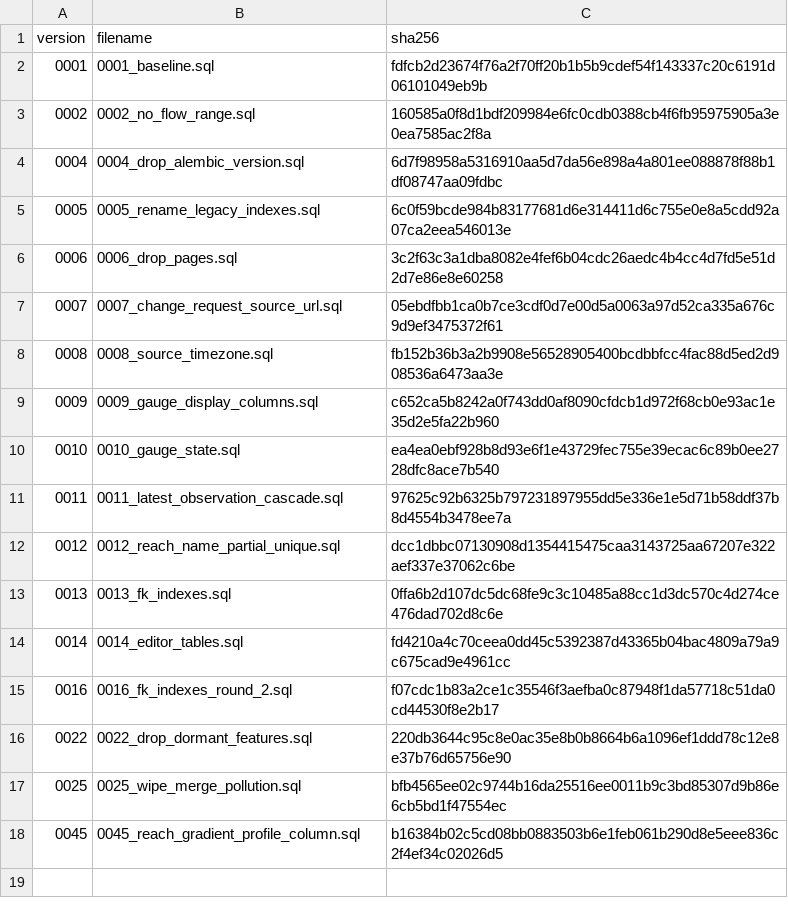
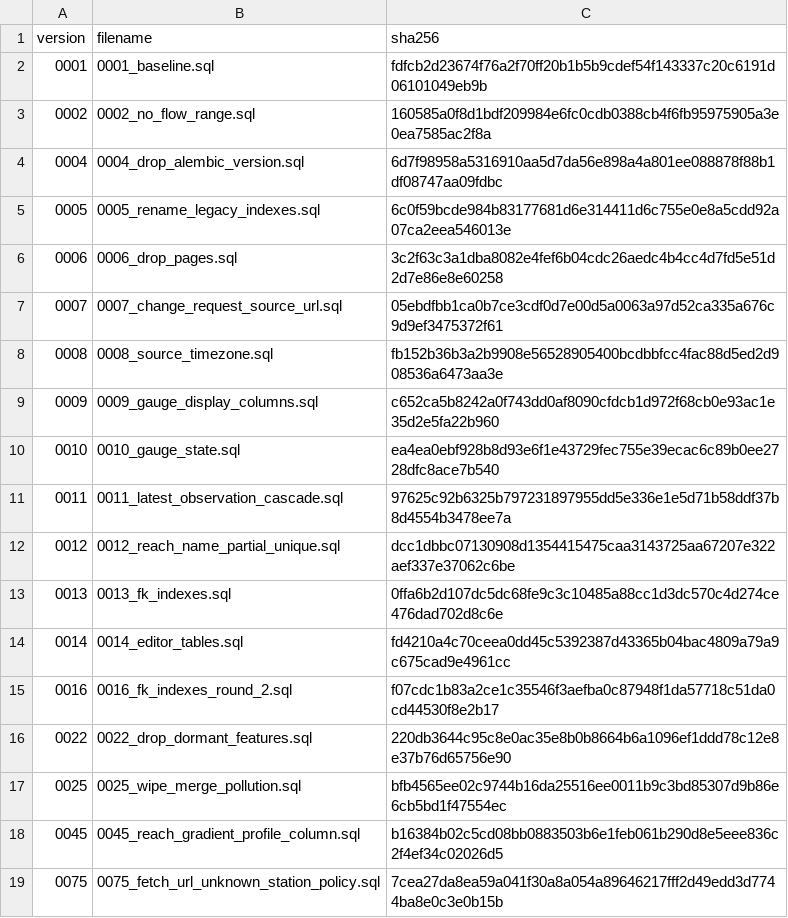
Before and after one commit to mousebrains/kayak_python, a CSV file: src/kayak/data/db/migrations/manifest.csv, drawn as a sheet.

```diff
--- a/src/kayak/data/db/migrations/manifest.csv
+++ b/src/kayak/data/db/migrations/manifest.csv
@@ -18 +18,2 @@ version,filename,sha256
 0045,0045_reach_gradient_profile_column.sql,b16384b02c5cd08bb0883503b6e1feb061b290d8e5eee836c2f4ef34c02026d5
+0075,0075_fetch_url_unknown_station_policy.sql,7cea27da8ea59a041f30a8a054a89646217fff2d49edd3d7744ba8e0c3e0b15b
```
Also changed, not shown: 27 other files.
